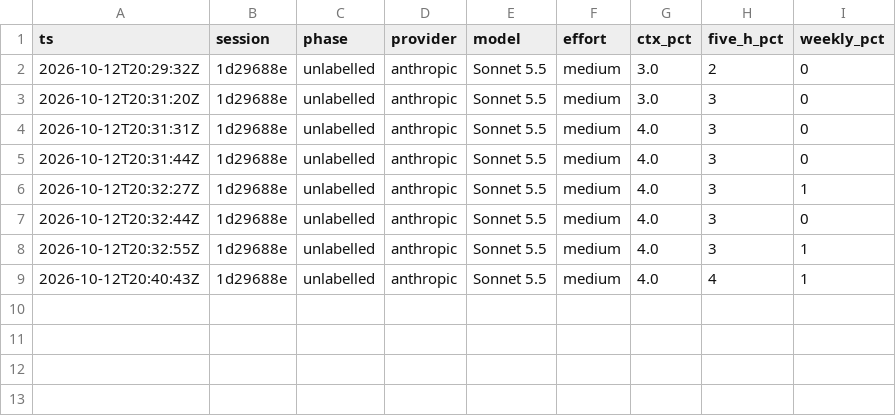
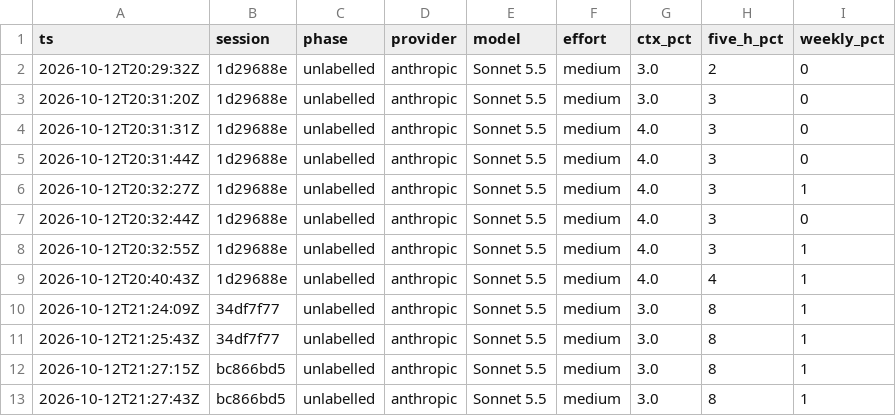
Before and after one commit to MaysG-creator/iphs400-mp2-cms, a CSV file: notes/usage-ledger.csv, drawn as a sheet.

Commit message:
save usage ledger and session transcripts

```diff
--- a/notes/usage-ledger.csv
+++ b/notes/usage-ledger.csv
@@ -9 +9,5 @@ ts,session,phase,provider,model,effort,ctx_pct,five_h_pct,weekly_pct
 2026-10-12T20:40:43Z,1d29688e,unlabelled,anthropic,Sonnet 5.5,medium,4.0,4,1
+2026-10-12T21:24:09Z,34df7f77,unlabelled,anthropic,Sonnet 5.5,medium,3.0,8,1
+2026-10-12T21:25:43Z,34df7f77,unlabelled,anthropic,Sonnet 5.5,medium,3.0,8,1
+2026-10-12T21:27:15Z,bc866bd5,unlabelled,anthropic,Sonnet 5.5,medium,3.0,8,1
+2026-10-12T21:27:43Z,bc866bd5,unlabelled,anthropic,Sonnet 5.5,medium,3.0,8,1
```
Also changed, not shown: 2 other files.
